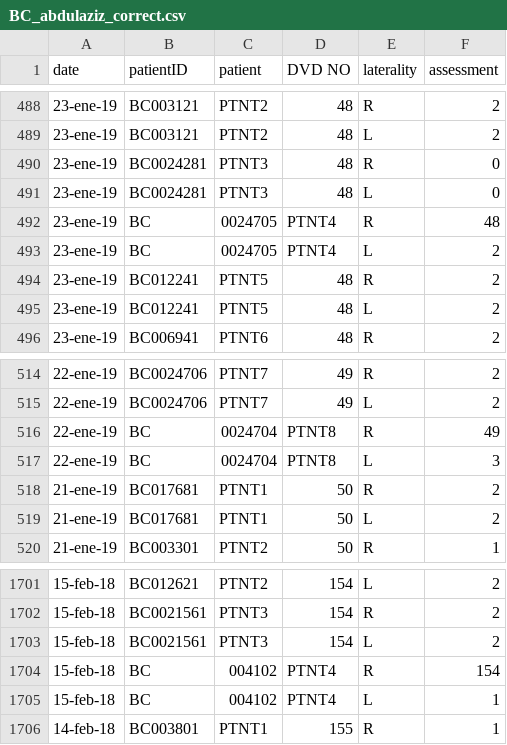
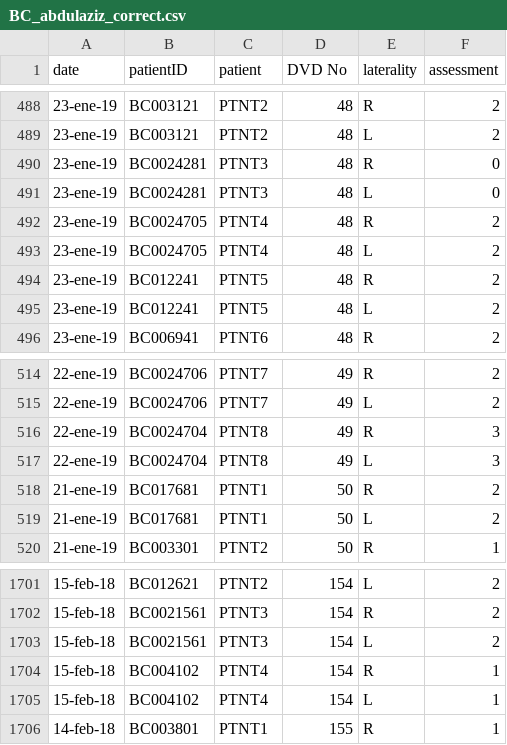
Before and after one commit to Mani80624/breastCancer, a CSV file: King Adbulaziz University Mammogram/BC_abdulaziz_correct.csv, drawn as a sheet; only a part is shown, gaps mark what is left out; the diff names each change by its address in the sheet, - before the commit and + after, or states it on an @@ line.

```diff
--- a/King Adbulaziz University Mammogram/BC_abdulaziz_correct.csv
+++ b/King Adbulaziz University Mammogram/BC_abdulaziz_correct.csv
-D1: DVD NO
+D1: DVD No
-B492:B493 (patientID): BC
+B492:B493 (patientID): BC0024705
-C492:C493 (patient): 0024705
+C492:C493 (patient): PTNT4
-D492:D493 (DVD No): PTNT4
+D492:D493 (DVD No): 48
-F492 (assessment): 48
+F492 (assessment): 2
-B516:B517 (patientID): BC
+B516:B517 (patientID): BC0024704
-C516:C517 (patient): 0024704
+C516:C517 (patient): PTNT8
-D516:D517 (DVD No): PTNT8
+D516:D517 (DVD No): 49
-F516 (assessment): 49
+F516 (assessment): 3
-B1704:B1705 (patientID): BC
+B1704:B1705 (patientID): BC004102
-C1704:C1705 (patient): 004102
+C1704:C1705 (patient): PTNT4
-D1704:D1705 (DVD No): PTNT4
+D1704:D1705 (DVD No): 154
-F1704 (assessment): 154
+F1704 (assessment): 1
```
Also changed, not shown: King Adbulaziz University Mammogram/BC with ultrasound.csv, 12 other files.
